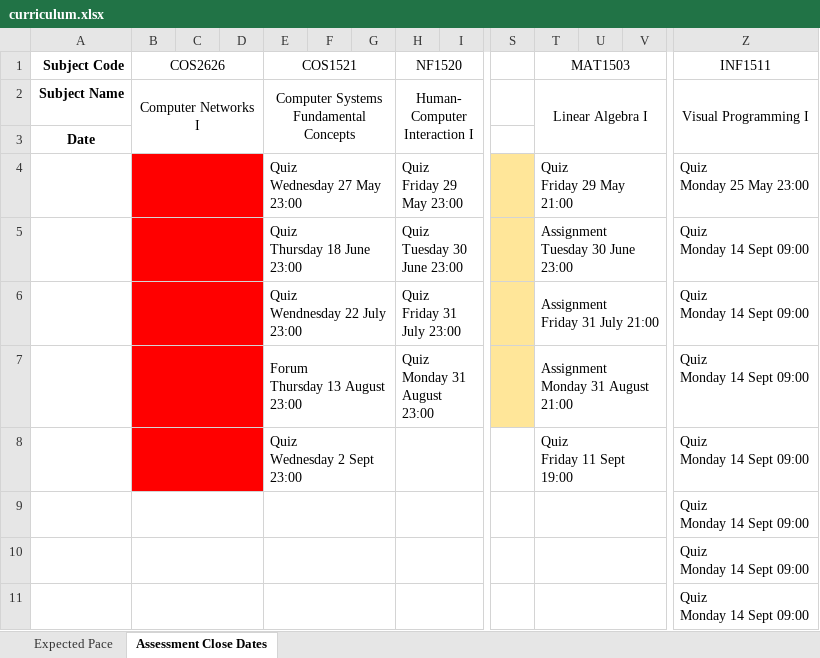
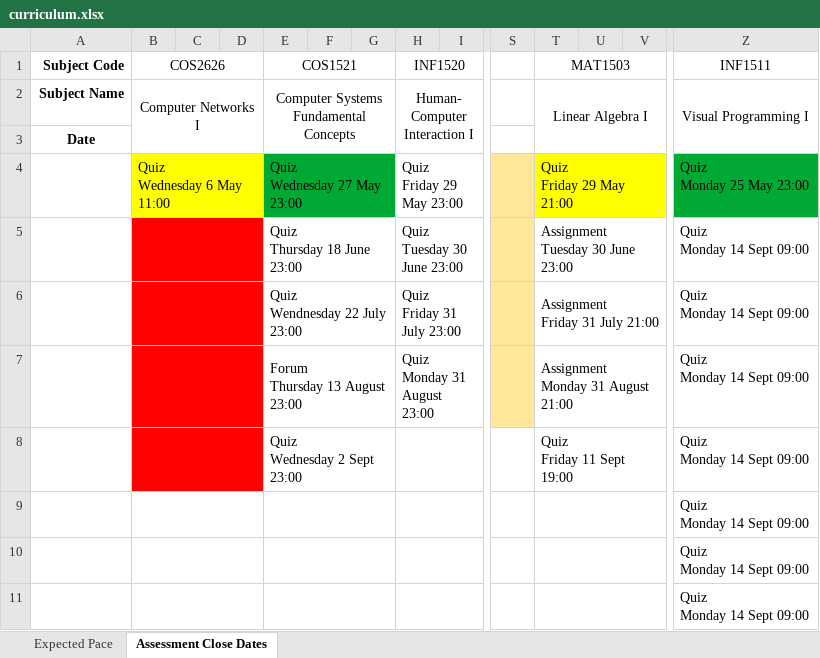
Before and after one commit to SparrowZA/UniSA, an Excel workbook: curriculum.xlsx, sheet Assessment Close Dates, drawn as a sheet; only a part is shown, gaps mark what is left out; values as stored, in another font and other column widths than the file's, no borders; ↵ is a line break in a cell; the diff names each change by its address in the sheet, - before the commit and + after, or states it on an @@ line.

Commit message:
Added new assessments. Added chapter 4 reading highlights

```diff
--- a/curriculum.xlsx (sheet Assessment Close Dates)
+++ b/curriculum.xlsx (sheet Assessment Close Dates)
-H1: NF1520
+H1: INF1520
-B4 (COS2626): (empty)
+B4 (COS2626): Quiz ↵ Wednesday 6 May 11:00
-B4:D4 fill: #FF0000
+B4:D4 fill: #FFFF00
-E4:G4 fill: none
+E4:G4 fill: #00A933
-T4:V4 fill: none
+T4:V4 fill: #FFFF00
-Z4 fill: none
+Z4 fill: #00A933
```
Also changed, not shown: sheet Expected Pace, 1 other file.
